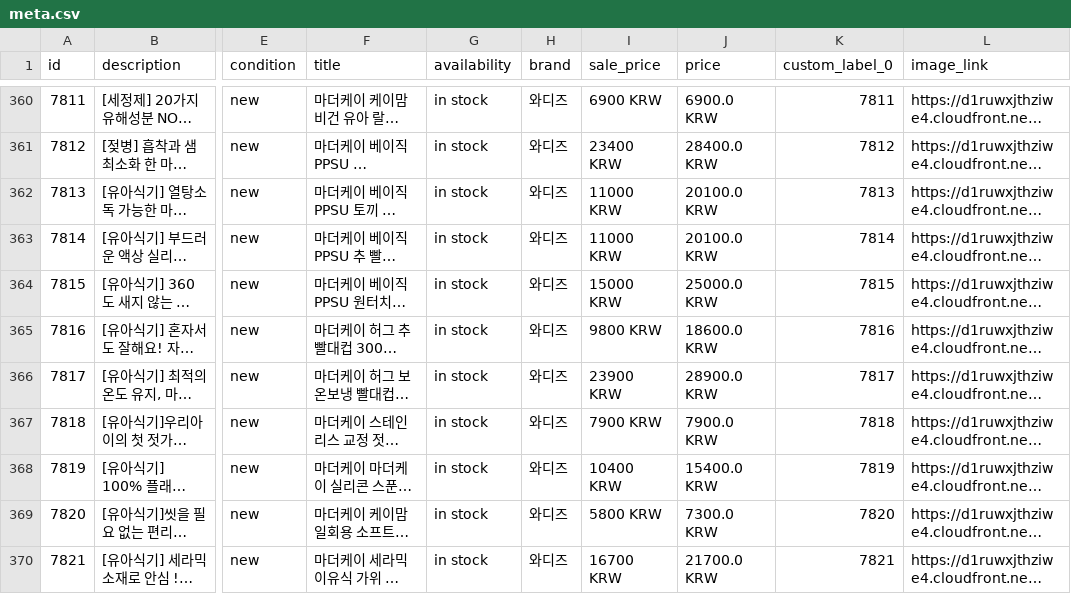
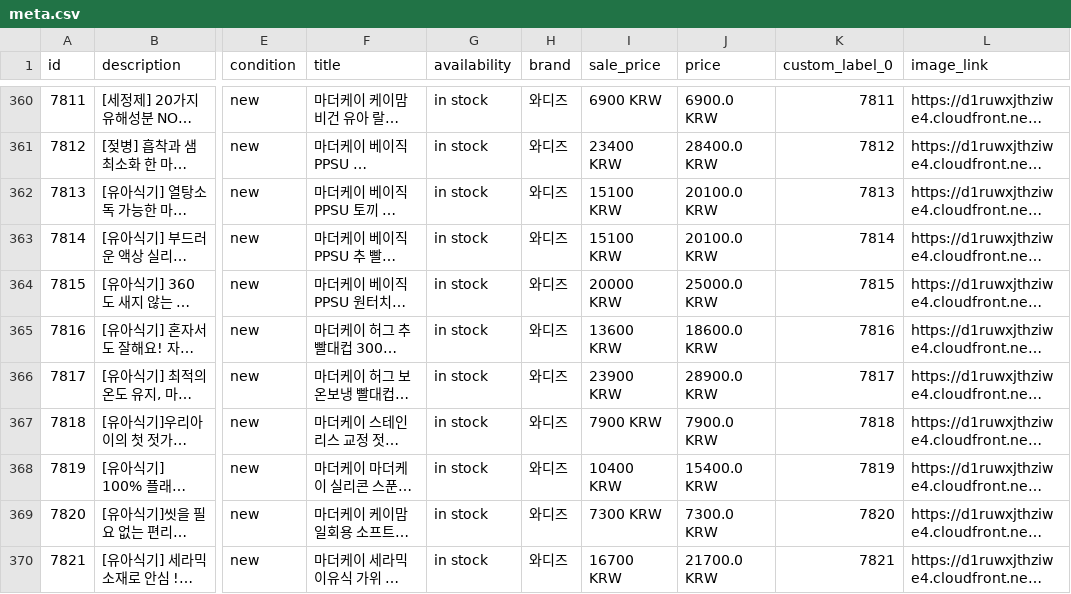
Before and after one commit to yongzzaang/EP, a CSV file: meta.csv, drawn as a sheet; only a part is shown, gaps mark what is left out; long unchanged cells end in …; the diff covers the shown part only; the diff names each change by its address in the sheet, - before the commit and + after, or states it on an @@ line.

```diff
--- a/meta.csv
+++ b/meta.csv
-I362:I363 (sale_price): 11000 KRW
+I362:I363 (sale_price): 15100 KRW
-I364 (sale_price): 15000 KRW
+I364 (sale_price): 20000 KRW
-I365 (sale_price): 9800 KRW
+I365 (sale_price): 13600 KRW
-I369 (sale_price): 5800 KRW
+I369 (sale_price): 7300 KRW
```
Also changed, not shown: 24 edited cells elsewhere in this file, 1 other file.
